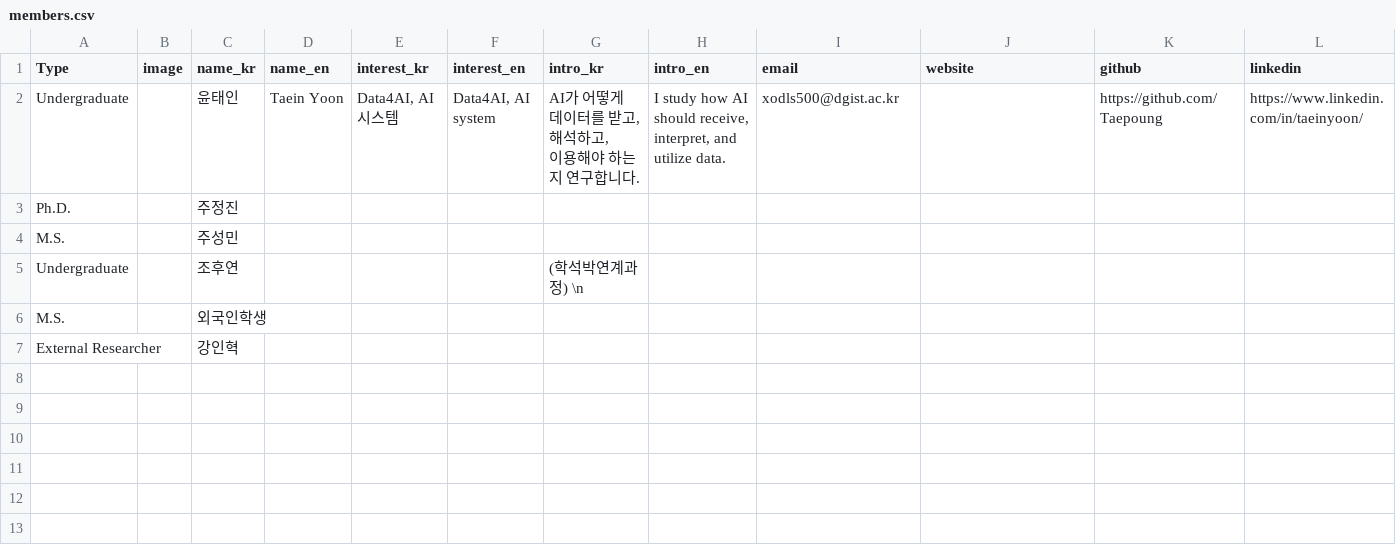
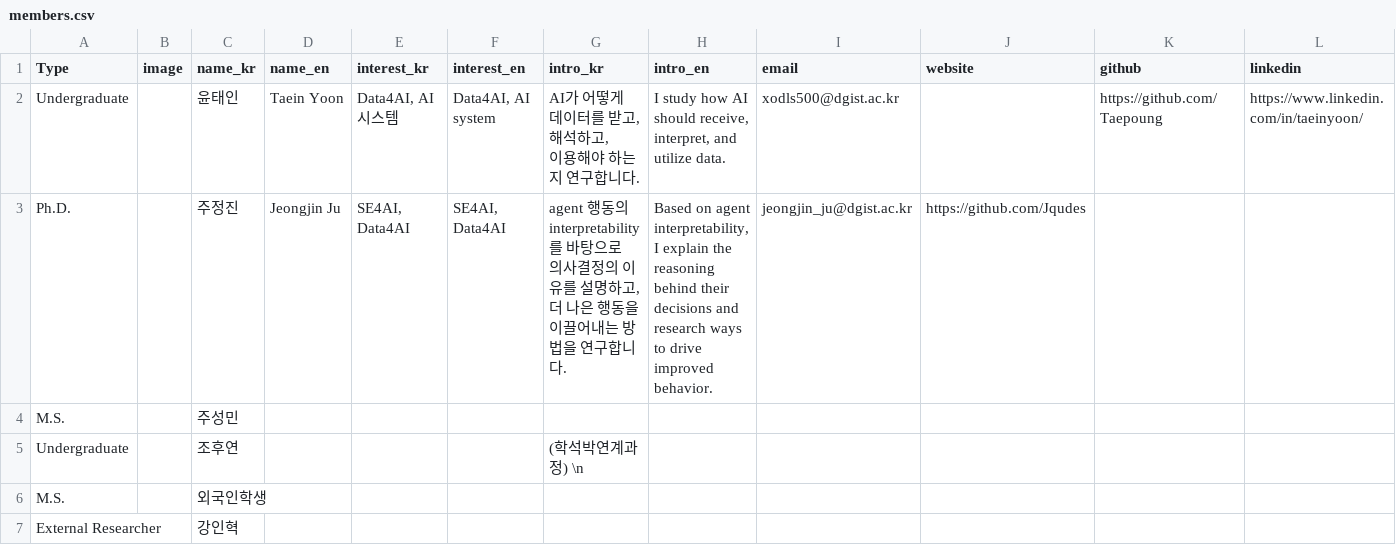
Before and after one commit to Taepoung/Web, a CSV file: data/members.csv, drawn as a sheet; only a part is shown; ↵ is a line break in a cell; the diff names each change by its address in the sheet, - before the commit and + after, or states it on an @@ line.

Commit message:
update profile for Jin

```diff
--- a/data/members.csv
+++ b/data/members.csv
-D3 (name_en): (empty)
+D3 (name_en): Jeongjin Ju
-E3 (interest_kr): (empty)
+E3 (interest_kr): SE4AI, Data4AI
-F3 (interest_en): (empty)
+F3 (interest_en): SE4AI, Data4AI
-G3 (intro_kr): (empty)
+G3 (intro_kr): agent 행동의 interpretability를 바탕으로 ↵ 의사결정의 이유를 설명하고, 더 나은 행동을 이끌어내는 방법을 연구합니다.
-H3 (intro_en): (empty)
+H3 (intro_en): Based on agent interpretability, ↵ I explain the reasoning behind their decisions and research ways to drive improved behavior.
-I3 (email): (empty)
+I3 (email): jeongjin_ju@dgist.ac.kr
-J3 (website): (empty)
+J3 (website): https://github.com/Jqudes
```
